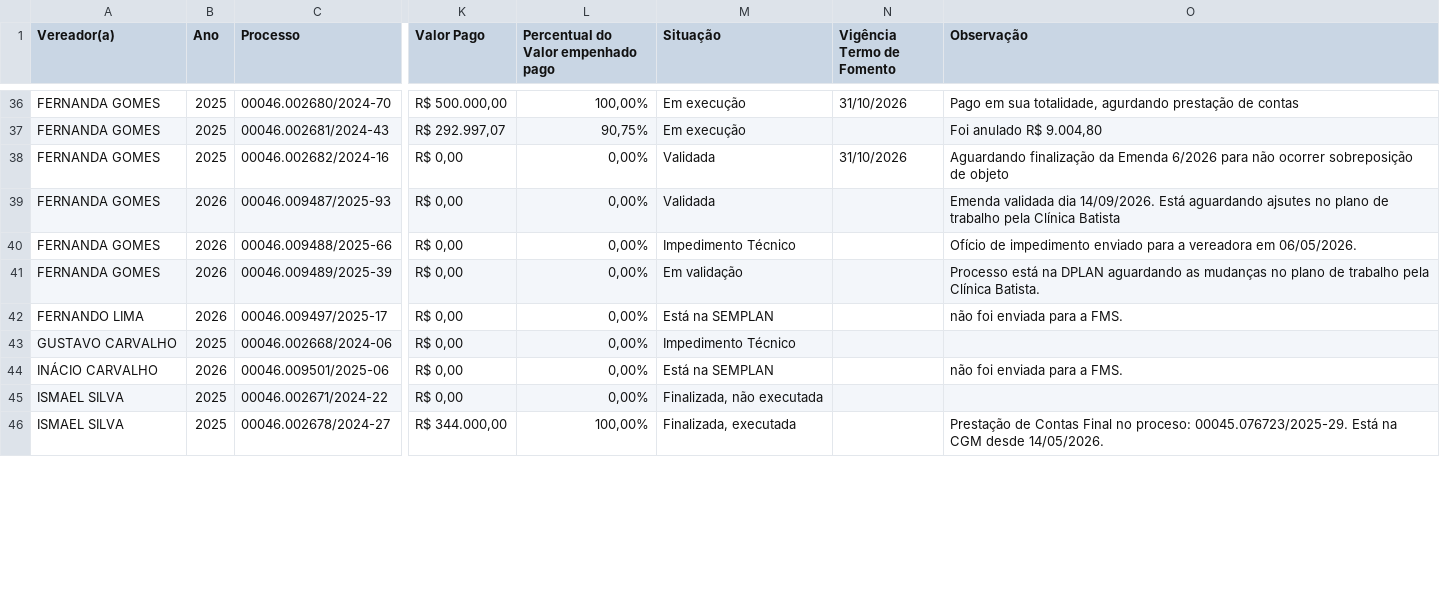
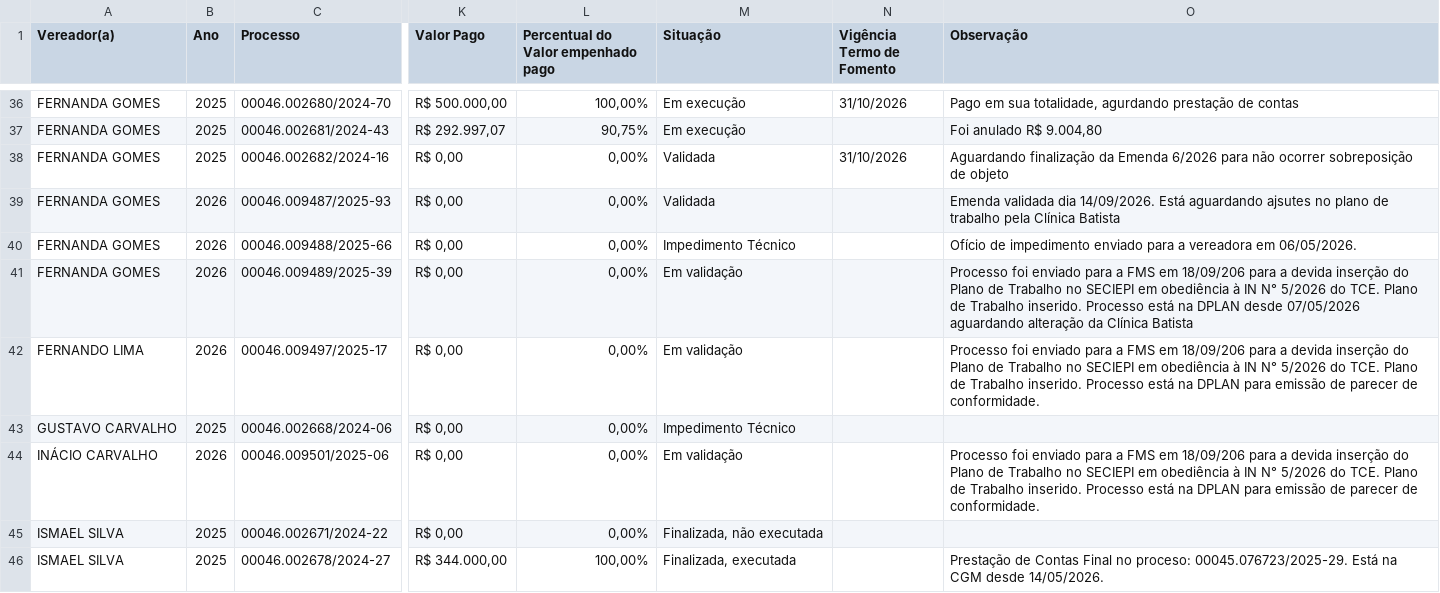
Before and after one commit to danylogalisa-pro/dashboard-emendas, a CSV file: data/emendas.csv, drawn as a sheet; only a part is shown, gaps mark what is left out; the diff covers the shown part only; the diff names each change by its address in the sheet, - before the commit and + after, or states it on an @@ line.

```diff
--- a/data/emendas.csv
+++ b/data/emendas.csv
-O41 (Observação): Processo está na DPLAN aguardando as mudanças no plano de trabalho pela Clínica Batista.
+O41 (Observação): Processo foi enviado para a FMS em 18/09/206 para a devida inserção do Plano de Trabalho no SECIEPI em obediência à IN N° 5/2026 do TCE. Plano de Trabalho inserido. Processo está na DPLAN desde 07/05/2026 aguardando alteração da Clínica Batista
-M42 (Situação): Está na SEMPLAN
+M42 (Situação): Em validação
-O42 (Observação): não foi enviada para a FMS.
+O42 (Observação): Processo foi enviado para a FMS em 18/09/206 para a devida inserção do Plano de Trabalho no SECIEPI em obediência à IN N° 5/2026 do TCE. Plano de Trabalho inserido. Processo está na DPLAN para emissão de parecer de conformidade.
-M44 (Situação): Está na SEMPLAN
+M44 (Situação): Em validação
-O44 (Observação): não foi enviada para a FMS.
+O44 (Observação): Processo foi enviado para a FMS em 18/09/206 para a devida inserção do Plano de Trabalho no SECIEPI em obediência à IN N° 5/2026 do TCE. Plano de Trabalho inserido. Processo está na DPLAN para emissão de parecer de conformidade.
```
Also changed, not shown: 68 edited cells elsewhere in this file, 2 other files.
